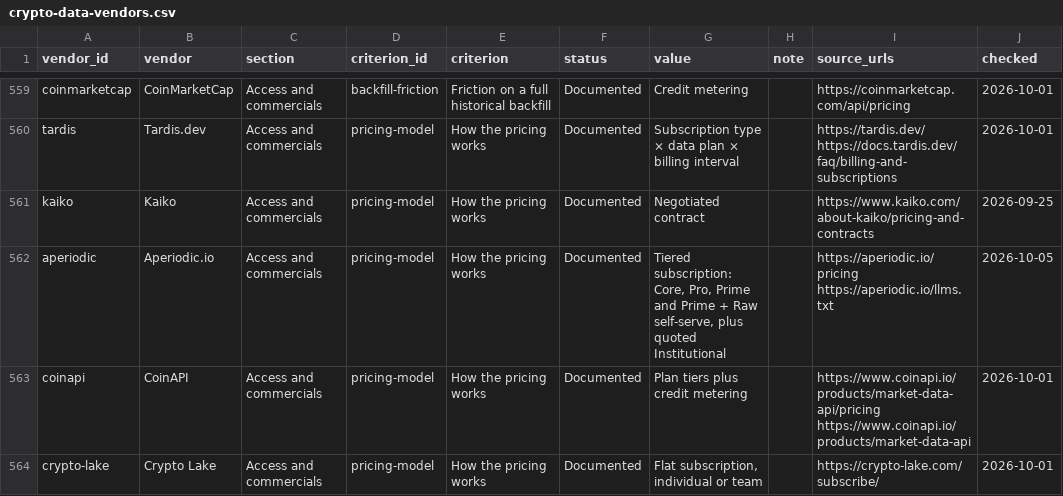
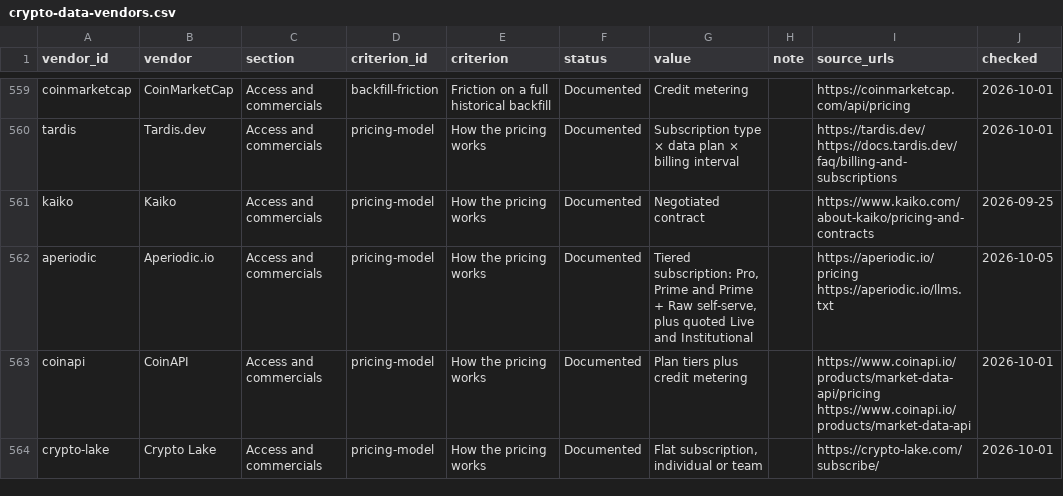
Before and after one commit to aperiodic-io/crypto-data-vendors, a CSV file: data/crypto-data-vendors.csv, drawn as a sheet; only a part is shown, gaps mark what is left out; the diff covers the shown part only.

```diff
--- a/data/crypto-data-vendors.csv
+++ b/data/crypto-data-vendors.csv
@@ -561,3 +561,3 @@ tardis,Tardis.dev,Access and commercials,pricing-model,How the pricing works,Doc
 kaiko,Kaiko,Access and commercials,pricing-model,How the pricing works,Documented,Negotiated contract,,https://www.kaiko.com/about-kaiko/pricing-and-contracts,2026-09-25
-aperiodic,Aperiodic.io,Access and commercials,pricing-model,How the pricing works,Documented,"Tiered subscription: Core, Pro, Prime and Prime + Raw self-serve, plus quoted Institutional",,https://aperiodic.io/pricing https://aperiodic.io/llms.txt,2026-10-05
+aperiodic,Aperiodic.io,Access and commercials,pricing-model,How the pricing works,Documented,"Tiered subscription: Pro, Prime and Prime + Raw self-serve, plus quoted Live and Institutional",,https://aperiodic.io/pricing https://aperiodic.io/llms.txt,2026-10-05
 coinapi,CoinAPI,Access and commercials,pricing-model,How the pricing works,Documented,Plan tiers plus credit metering,,https://www.coinapi.io/products/market-data-api/pricing https://www.coinapi.io/products/market-data-api,2026-10-01
```
Also changed, not shown: 9 edited cells elsewhere in this file, 1 other file.
